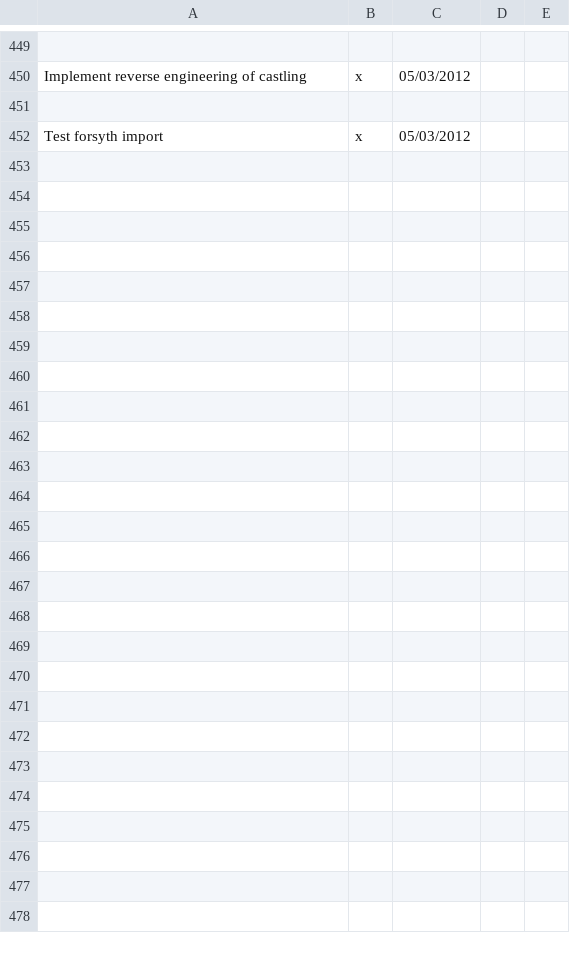
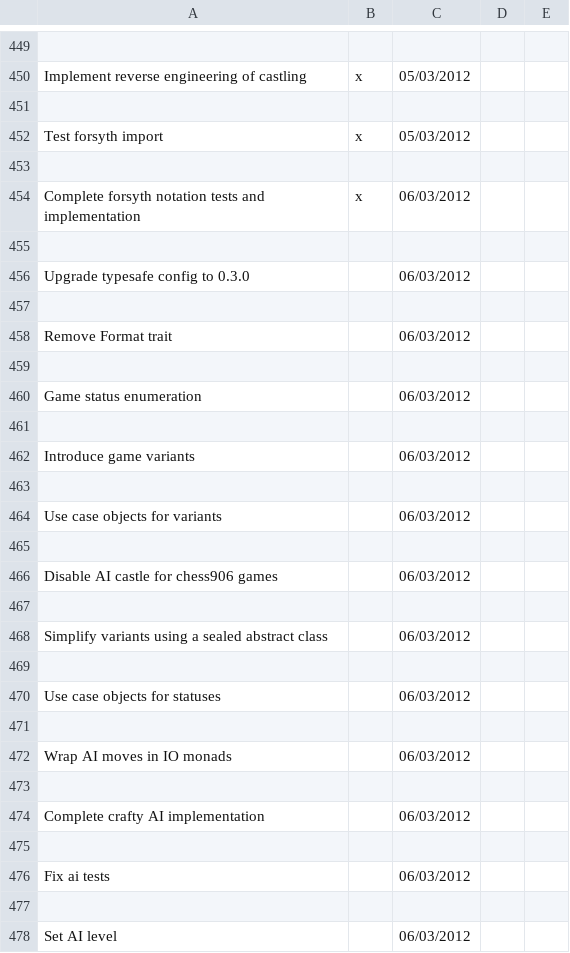
Before and after one commit to LeonidPozamantir/li-ja, a CSV file: ActionPlan.csv, drawn as a sheet; only a part is shown, gaps mark what is left out.

Commit message:
complete fen notation tests and implementation

```diff
--- a/ActionPlan.csv
+++ b/ActionPlan.csv
@@ -452 +452,27 @@ Implement reverse engineering of castling,x,05/03/2012,,
 Test forsyth import,x,05/03/2012,,
+,,,,
+Complete forsyth notation tests and implementation,x,06/03/2012,,
+,,,,
+Upgrade typesafe config to 0.3.0,,06/03/2012,,
+,,,,
+Remove Format trait,,06/03/2012,,
+,,,,
+Game status enumeration,,06/03/2012,,
+,,,,
+Introduce game variants,,06/03/2012,,
+,,,,
+Use case objects for variants,,06/03/2012,,
+,,,,
+Disable AI castle for chess906 games,,06/03/2012,,
+,,,,
+Simplify variants using a sealed abstract class,,06/03/2012,,
+,,,,
+Use case objects for statuses,,06/03/2012,,
+,,,,
+Wrap AI moves in IO monads,,06/03/2012,,
+,,,,
+Complete crafty AI implementation,,06/03/2012,,
+,,,,
+Fix ai tests,,06/03/2012,,
+,,,,
+Set AI level,,06/03/2012,,
```
Also changed, not shown: 3 other files.
